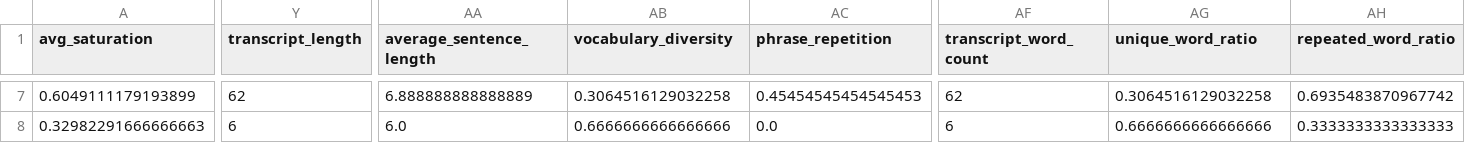
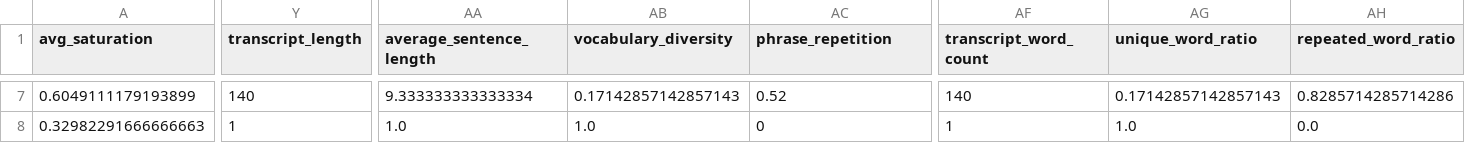
Before and after one commit to AshwinFarhah/FYP-YouTube-AI, a CSV file: data/dataset_test2.csv, drawn as a sheet; only a part is shown, gaps mark what is left out; the diff covers the shown part only; the diff names each change by its address in the sheet, - before the commit and + after, or states it on an @@ line.

Commit message:
✅FIXED - Text cleaner, text features and transcript quality

```diff
--- a/data/dataset_test2.csv
+++ b/data/dataset_test2.csv
-Y7 (transcript_length): 62
+Y7 (transcript_length): 140
-AA7 (average_sentence_length): 6.888888888888889
+AA7 (average_sentence_length): 9.333333333333334
-AB7 (vocabulary_diversity): 0.3064516129032258
+AB7 (vocabulary_diversity): 0.17142857142857143
-AC7 (phrase_repetition): 0.45454545454545453
+AC7 (phrase_repetition): 0.52
-AF7 (transcript_word_count): 62
+AF7 (transcript_word_count): 140
-AG7 (unique_word_ratio): 0.3064516129032258
+AG7 (unique_word_ratio): 0.17142857142857143
-AH7 (repeated_word_ratio): 0.6935483870967742
+AH7 (repeated_word_ratio): 0.8285714285714286
-Y8 (transcript_length): 6
+Y8 (transcript_length): 1
-AA8 (average_sentence_length): 6.0
+AA8 (average_sentence_length): 1.0
-AB8 (vocabulary_diversity): 0.6666666666666666
+AB8 (vocabulary_diversity): 1.0
-AC8 (phrase_repetition): 0.0
+AC8 (phrase_repetition): 0
-AF8 (transcript_word_count): 6
+AF8 (transcript_word_count): 1
-AG8 (unique_word_ratio): 0.6666666666666666
+AG8 (unique_word_ratio): 1.0
-AH8 (repeated_word_ratio): 0.3333333333333333
+AH8 (repeated_word_ratio): 0.0
```
Also changed, not shown: 164 edited cells elsewhere in this file, 6 other files.
